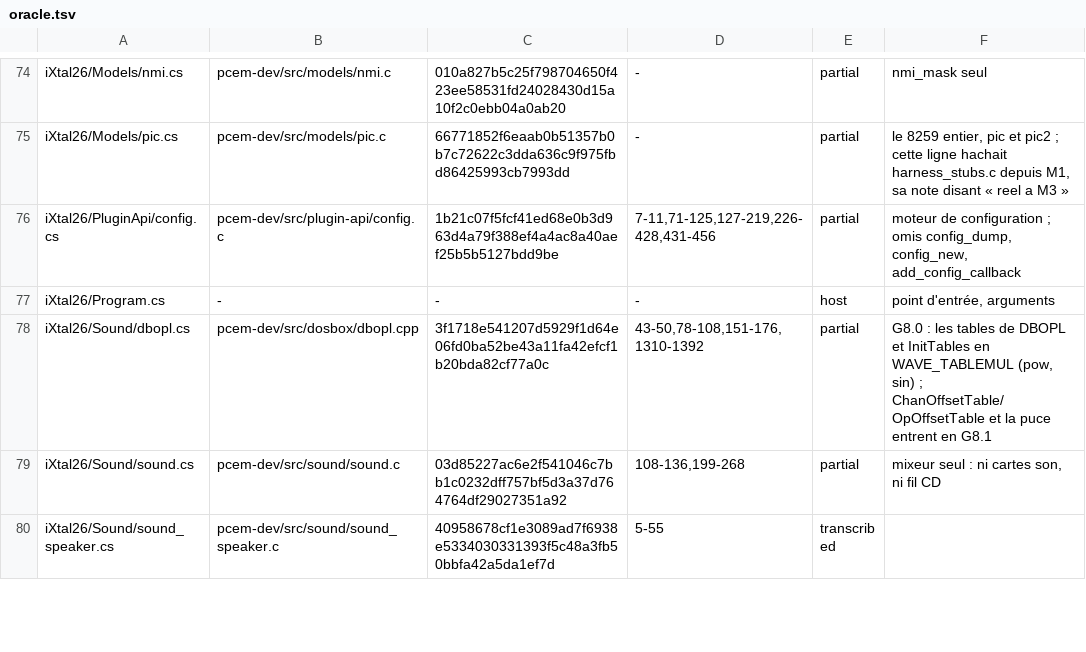
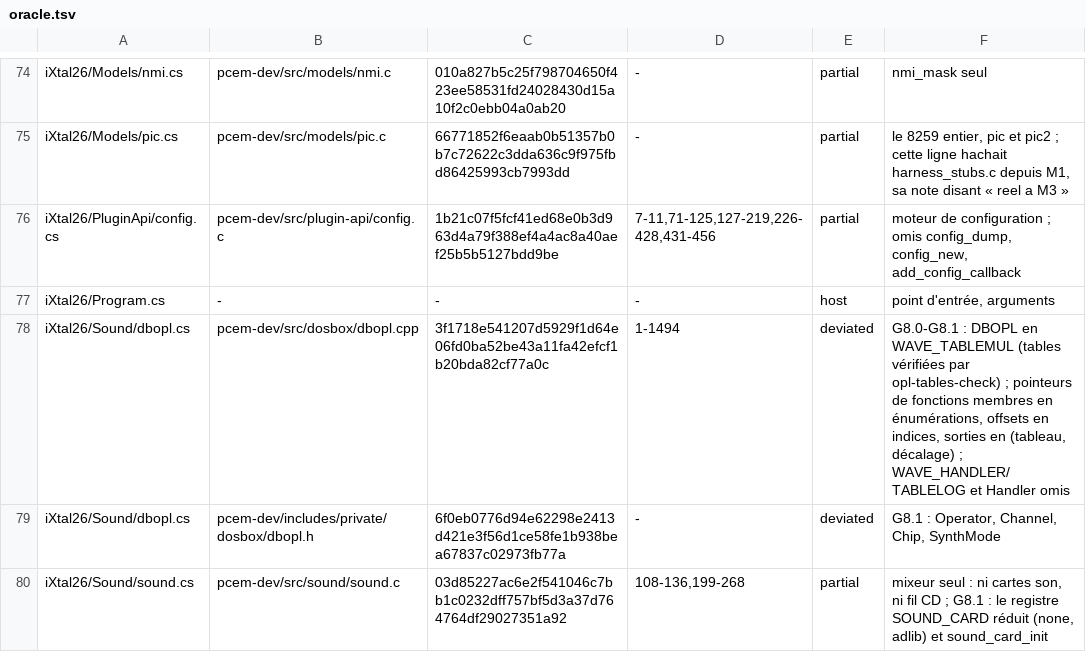
Before and after one commit to jpeloille/iXtal928, a TSV file: oracle.tsv, drawn as a sheet; only a part is shown, gaps mark what is left out; the shorter side is filled out with more unchanged rows; the diff covers the shown part only.

```diff
--- a/oracle.tsv
+++ b/oracle.tsv
@@ -77,3 +77,4 @@ iXtal26/PluginApi/config.cs	pcem-dev/src/plugin-api/config.c	1b21c07f5fcf41ed68e
 iXtal26/Program.cs	-	-	-	host	point d'entrée, arguments
-iXtal26/Sound/dbopl.cs	pcem-dev/src/dosbox/dbopl.cpp	3f1718e541207d5929f1d64e06fd0ba52be43a11fa42efcf1b20bda82cf77a0c	43-50,78-108,151-176,1310-1392	partial	G8.0 : les tables de DBOPL et InitTables en WAVE_TABLEMUL (pow, sin) ; ChanOffsetTable/OpOffsetTable et la puce entrent en G8.1
-iXtal26/Sound/sound.cs	pcem-dev/src/sound/sound.c	03d85227ac6e2f541046c7bb1c0232dff757bf5d3a37d764764df29027351a92	108-136,199-268	partial	mixeur seul : ni cartes son, ni fil CD
+iXtal26/Sound/dbopl.cs	pcem-dev/src/dosbox/dbopl.cpp	3f1718e541207d5929f1d64e06fd0ba52be43a11fa42efcf1b20bda82cf77a0c	1-1494	deviated	G8.0-G8.1 : DBOPL en WAVE_TABLEMUL (tables vérifiées par opl-tables-check) ; pointeurs de fonctions membres en énumérations, offsets en indices, sorties en (tableau, décalage) ; WAVE_HANDLER/TABLELOG et Handler omis
+iXtal26/Sound/dbopl.cs	pcem-dev/includes/private/dosbox/dbopl.h	6f0eb0776d94e62298e2413d421e3f56d1ce58fe1b938bea67837c02973fb77a	-	deviated	G8.1 : Operator, Channel, Chip, SynthMode
+iXtal26/Sound/sound.cs	pcem-dev/src/sound/sound.c	03d85227ac6e2f541046c7bb1c0232dff757bf5d3a37d764764df29027351a92	108-136,199-268	partial	mixeur seul : ni cartes son, ni fil CD ; G8.1 : le registre SOUND_CARD réduit (none, adlib) et sound_card_init
```
Also changed, not shown: 3 added rows and 5 edited cells elsewhere in this file, 18 other files.
